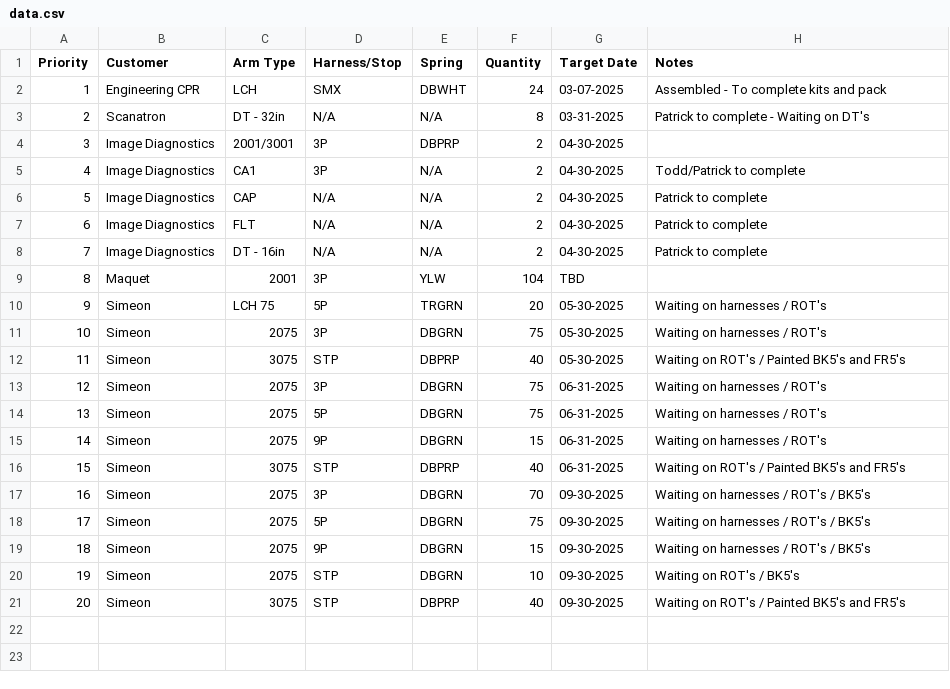
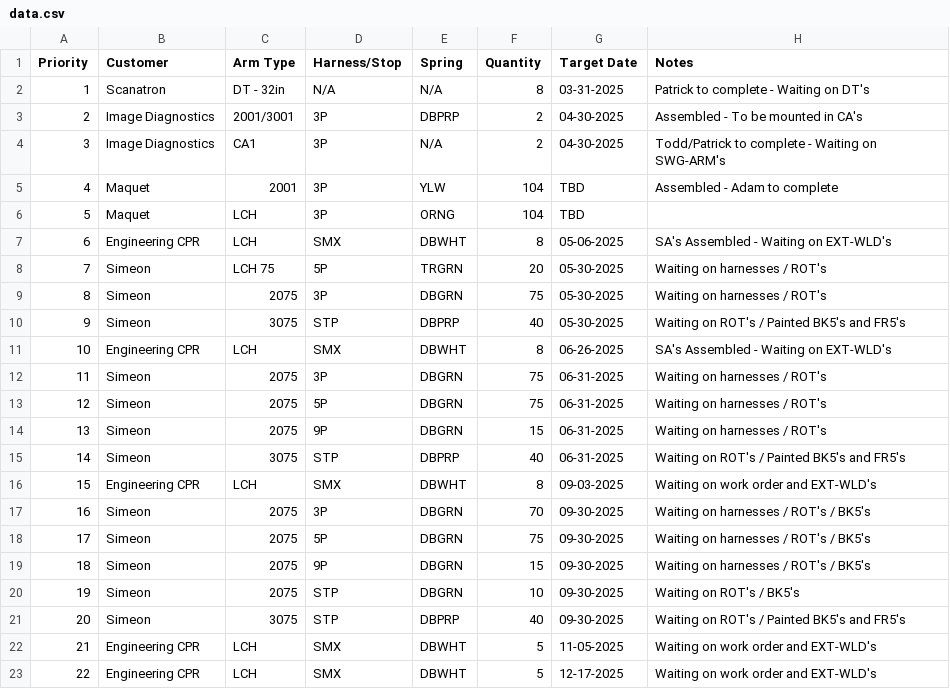
Before and after one commit to patrickaguilera/production-display, a CSV file: data/data.csv, drawn as a sheet; removed rows and columns are numbered as before the commit, all else as after; the diff names each change by its address in the sheet, - before the commit and + after, or states it on an @@ line.

Commit message:
Update data.csv

```diff
--- a/data/data.csv
+++ b/data/data.csv
-row 2: 1 | Engineering CPR | LCH | SMX | DBWHT | 24 | 03-07-2025 | Assembled - To complete kits and pack
@@ column A (Priority) renumbered between rows 2 and 15 @@
-H3 (Notes): (empty)
+H3 (Notes): Assembled - To be mounted in CA's
-H4 (Notes): Todd/Patrick to complete
+H4 (Notes): Todd/Patrick to complete - Waiting on SWG-ARM's
-row 6: 5 | Image Diagnostics | CAP | N/A | N/A | 2 | 04-30-2025 | Patrick to complete
-row 7: 6 | Image Diagnostics | FLT | N/A | N/A | 2 | 04-30-2025 | Patrick to complete
-row 8: 7 | Image Diagnostics | DT - 16in | N/A | N/A | 2 | 04-30-2025 | Patrick to complete
-H5 (Notes): (empty)
+H5 (Notes): Assembled - Adam to complete
+row 6: 5 | Maquet | LCH | 3P | ORNG | 104 | TBD
+row 7: 6 | Engineering CPR | LCH | SMX | DBWHT | 8 | 05-06-2025 | SA's Assembled - Waiting on EXT-WLD's
+row 11: 10 | Engineering CPR | LCH | SMX | DBWHT | 8 | 06-26-2025 | SA's Assembled - Waiting on EXT-WLD's
+row 16: 15 | Engineering CPR | LCH | SMX | DBWHT | 8 | 09-03-2025 | Waiting on work order and EXT-WLD's
+row 22: 21 | Engineering CPR | LCH | SMX | DBWHT | 5 | 11-05-2025 | Waiting on work order and EXT-WLD's
+row 23: 22 | Engineering CPR | LCH | SMX | DBWHT | 5 | 12-17-2025 | Waiting on work order and EXT-WLD's
```
